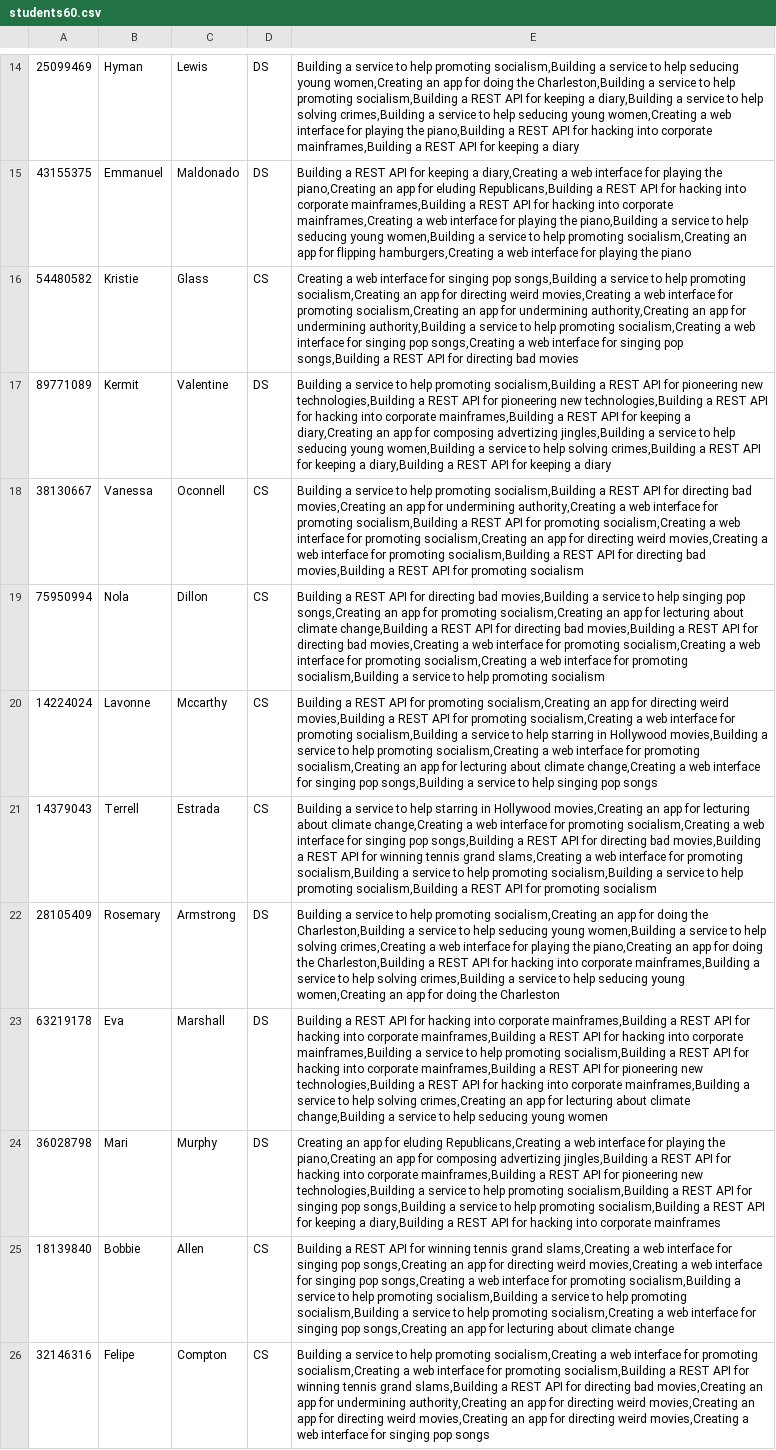
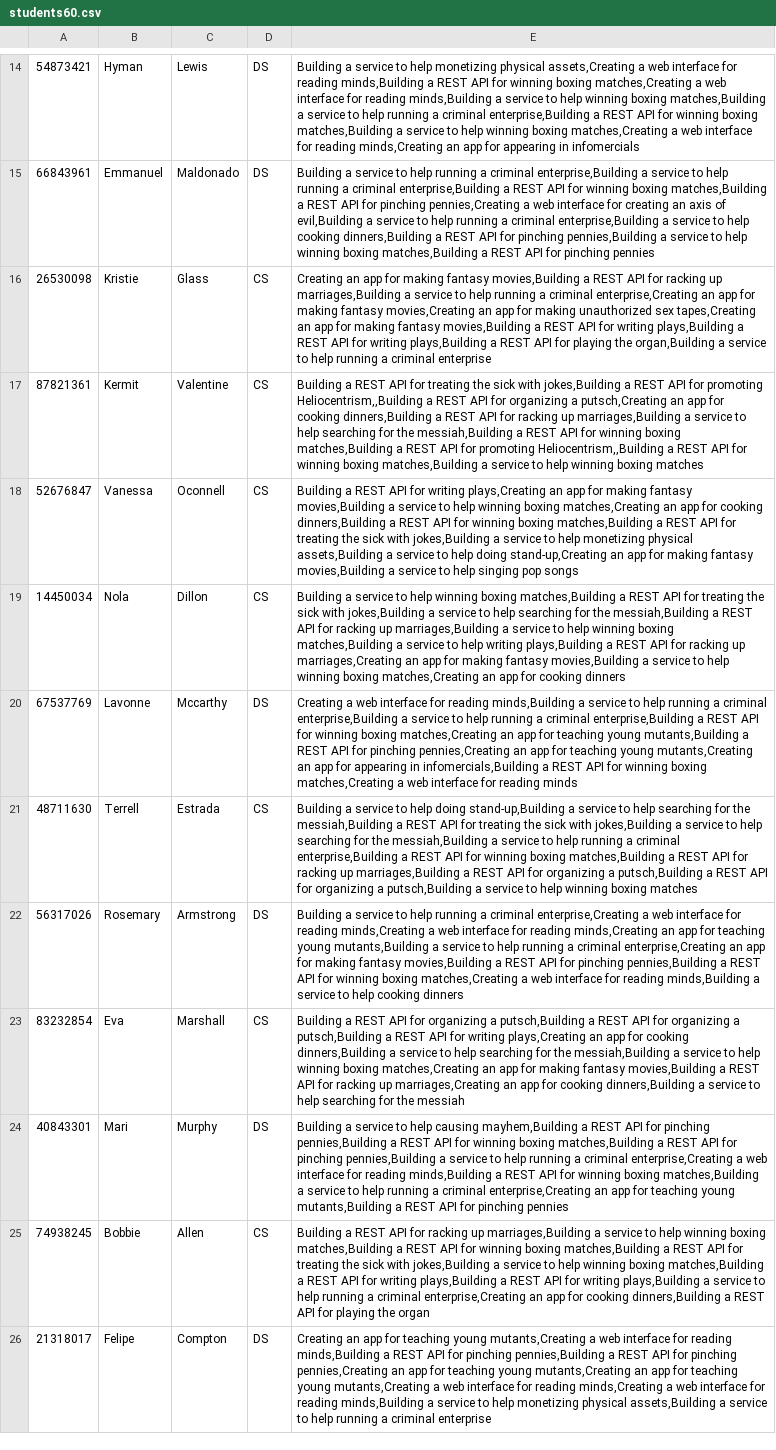
Before and after one commit to Domferr/Software-Engineering-Project-3, a CSV file: testcases/students60.csv, drawn as a sheet; only a part is shown, gaps mark what is left out; the diff covers the shown part only; the diff names each change by its address in the sheet, - before the commit and + after, or states it on an @@ line.

```diff
--- a/testcases/students60.csv
+++ b/testcases/students60.csv
-A14: 25099469
+A14: 54873421
-E14: …to help promoting socialism,Building a service to help seducing young women,Creating an app for doing the Charleston,Building a service to help promoting socialism,Building a REST API for keeping a diary,Building a service to help solving crimes,Building a service to help seducing young women,Creating a web interface for playing the piano,Building a REST API for hacking into corporate mainframes,Building a REST API for keeping a diary
+E14: …to help monetizing physical assets,Creating a web interface for reading minds,Building a REST API for winning boxing matches,Creating a web interface for reading minds,Building a service to help winning boxing matches,Building a service to help running a criminal enterprise,Building a REST API for winning boxing matches,Building a service to help winning boxing matches,Creating a web interface for reading minds,Creating an app for appearing in infomercials
-A15: 43155375
+A15: 66843961
-E15: Building a REST API for keeping a diary,Creating a web interface for playing the piano,Creating an app for eluding Republicans,Building a REST API for hacking into corporate mainframes,Building a REST API for hacking into corporate mainframes,Creating a web interface for playing the piano,Building a service to help seducing young women,Building a service to help promoting socialism,Creating an app for flipping hamburgers,Creating a web interface for playing the piano
+E15: Building a service to help running a criminal enterprise,Building a service to help running a criminal enterprise,Building a REST API for winning boxing matches,Building a REST API for pinching pennies,Creating a web interface for creating an axis of evil,Building a service to help running a criminal enterprise,Building a service to help cooking dinners,Building a REST API for pinching pennies,Building a service to help winning boxing matches,Building a REST API for pinching pennies
-A16: 54480582
+A16: 26530098
-E16: Creating a web interface for singing pop songs,Building a service to help promoting socialism,Creating an app for directing weird movies,Creating a web interface for promoting socialism,Creating an app for undermining authority,Creating an app for undermining authority,Building a service to help promoting socialism,Creating a web interface for singing pop songs,Creating a web interface for singing pop songs,Building a REST API for directing bad movies
+E16: Creating an app for making fantasy movies,Building a REST API for racking up marriages,Building a service to help running a criminal enterprise,Creating an app for making fantasy movies,Creating an app for making unauthorized sex tapes,Creating an app for making fantasy movies,Building a REST API for writing plays,Building a REST API for writing plays,Building a REST API for playing the organ,Building a service to help running a criminal enterprise
-A17: 89771089
+A17: 87821361
-D17: DS
+D17: CS
-E17: Building a service to help promoting socialism,Building a REST API for pioneering new technologies,Building a REST API for pioneering new technologies,Building a REST API for hacking into corporate mainframes,Building a REST API for keeping a diary,Creating an app for composing advertizing jingles,Building a service to help seducing young women,Building a service to help solving crimes,Building a REST API for keeping a diary,Building a REST API for keeping a diary
+E17: Building a REST API for treating the sick with jokes,Building a REST API for promoting Heliocentrism,,Building a REST API for organizing a putsch,Creating an app for cooking dinners,Building a REST API for racking up marriages,Building a service to help searching for the messiah,Building a REST API for winning boxing matches,Building a REST API for promoting Heliocentrism,,Building a REST API for winning boxing matches,Building a service to help winning boxing matches
-A18: 38130667
+A18: 52676847
-E18: Building a service to help promoting socialism,Building a REST API for directing bad movies,Creating an app for undermining authority,Creating a web interface for promoting socialism,Building a REST API for promoting socialism,Creating a web interface for promoting socialism,Creating an app for directing weird movies,Creating a web interface for promoting socialism,Building a REST API for directing bad movies,Building a REST API for promoting socialism
+E18: Building a REST API for writing plays,Creating an app for making fantasy movies,Building a service to help winning boxing matches,Creating an app for cooking dinners,Building a REST API for winning boxing matches,Building a REST API for treating the sick with jokes,Building a service to help monetizing physical assets,Building a service to help doing stand-up,Creating an app for making fantasy movies,Building a service to help singing pop songs
-A19: 75950994
+A19: 14450034
-E19: Building a REST API for directing bad movies,Building a service to help singing pop songs,Creating an app for promoting socialism,Creating an app for lecturing about climate change,Building a REST API for directing bad movies,Building a REST API for directing bad movies,Creating a web interface for promoting socialism,Creating a web interface for promoting socialism,Creating a web interface for promoting socialism,Building a service to help promoting socialism
+E19: Building a service to help winning boxing matches,Building a REST API for treating the sick with jokes,Building a service to help searching for the messiah,Building a REST API for racking up marriages,Building a service to help winning boxing matches,Building a service to help writing plays,Building a REST API for racking up marriages,Creating an app for making fantasy movies,Building a service to help winning boxing matches,Creating an app for cooking dinners
-A20: 14224024
+A20: 67537769
-D20: CS
+D20: DS
-E20: Building a REST API for promoting socialism,Creating an app for directing weird movies,Building a REST API for promoting socialism,Creating a web interface for promoting socialism,Building a service to help starring in Hollywood movies,Building a service to help promoting socialism,Creating a web interface for promoting socialism,Creating an app for lecturing about climate change,Creating a web interface for singing pop songs,Building a service to help singing pop songs
+E20: Creating a web interface for reading minds,Building a service to help running a criminal enterprise,Building a service to help running a criminal enterprise,Building a REST API for winning boxing matches,Creating an app for teaching young mutants,Building a REST API for pinching pennies,Creating an app for teaching young mutants,Creating an app for appearing in infomercials,Building a REST API for winning boxing matches,Creating a web interface for reading minds
-A21: 14379043
+A21: 48711630
-E21: …to help starring in Hollywood movies,Creating an app for lecturing about climate change,Creating a web interface for promoting socialism,Creating a web interface for singing pop songs,Building a REST API for directing bad movies,Building a REST API for winning tennis grand slams,Creating a web interface for promoting socialism,Building a service to help promoting socialism,Building a service to help promoting socialism,Building a REST API for promoting socialism
+E21: …to help doing stand-up,Building a service to help searching for the messiah,Building a REST API for treating the sick with jokes,Building a service to help searching for the messiah,Building a service to help running a criminal enterprise,Building a REST API for winning boxing matches,Building a REST API for racking up marriages,Building a REST API for organizing a putsch,Building a REST API for organizing a putsch,Building a service to help winning boxing matches
-A22: 28105409
+A22: 56317026
-E22: …to help promoting socialism,Creating an app for doing the Charleston,Building a service to help seducing young women,Building a service to help solving crimes,Creating a web interface for playing the piano,Creating an app for doing the Charleston,Building a REST API for hacking into corporate mainframes,Building a service to help solving crimes,Building a service to help seducing young women,Creating an app for doing the Charleston
+E22: …to help running a criminal enterprise,Creating a web interface for reading minds,Creating a web interface for reading minds,Creating an app for teaching young mutants,Building a service to help running a criminal enterprise,Creating an app for making fantasy movies,Building a REST API for pinching pennies,Building a REST API for winning boxing matches,Creating a web interface for reading minds,Building a service to help cooking dinners
-A23: 63219178
+A23: 83232854
-D23: DS
+D23: CS
-E23: …API for hacking into corporate mainframes,Building a REST API for hacking into corporate mainframes,Building a REST API for hacking into corporate mainframes,Building a service to help promoting socialism,Building a REST API for hacking into corporate mainframes,Building a REST API for pioneering new technologies,Building a REST API for hacking into corporate mainframes,Building a service to help solving crimes,Creating an app for lecturing about climate change,Building a service to help seducing young women
+E23: …API for organizing a putsch,Building a REST API for organizing a putsch,Building a REST API for writing plays,Creating an app for cooking dinners,Building a service to help searching for the messiah,Building a service to help winning boxing matches,Creating an app for making fantasy movies,Building a REST API for racking up marriages,Creating an app for cooking dinners,Building a service to help searching for the messiah
-A24: 36028798
+A24: 40843301
-E24: Creating an app for eluding Republicans,Creating a web interface for playing the piano,Creating an app for composing advertizing jingles,Building a REST API for hacking into corporate mainframes,Building a REST API for pioneering new technologies,Building a service to help promoting socialism,Building a REST API for singing pop songs,Building a service to help promoting socialism,Building a REST API for keeping a diary,Building a REST API for hacking into corporate mainframes
+E24: Building a service to help causing mayhem,Building a REST API for pinching pennies,Building a REST API for winning boxing matches,Building a REST API for pinching pennies,Building a service to help running a criminal enterprise,Creating a web interface for reading minds,Building a REST API for winning boxing matches,Building a service to help running a criminal enterprise,Creating an app for teaching young mutants,Building a REST API for pinching pennies
-A25: 18139840
+A25: 74938245
-E25: …API for winning tennis grand slams,Creating a web interface for singing pop songs,Creating an app for directing weird movies,Creating a web interface for singing pop songs,Creating a web interface for promoting socialism,Building a service to help promoting socialism,Building a service to help promoting socialism,Building a service to help promoting socialism,Creating a web interface for singing pop songs,Creating an app for lecturing about climate change
+E25: …API for racking up marriages,Building a service to help winning boxing matches,Building a REST API for winning boxing matches,Building a REST API for treating the sick with jokes,Building a service to help winning boxing matches,Building a REST API for writing plays,Building a REST API for writing plays,Building a service to help running a criminal enterprise,Creating an app for cooking dinners,Building a REST API for playing the organ
-A26: 32146316
+A26: 21318017
-D26: CS
+D26: DS
-E26: Building a service to help promoting socialism,Creating a web interface for promoting socialism,Creating a web interface for promoting socialism,Building a REST API for winning tennis grand slams,Building a REST API for directing bad movies,Creating an app for undermining authority,Creating an app for directing weird movies,Creating an app for directing weird movies,Creating an app for directing weird movies,Creating a web interface for singing pop songs
+E26: Creating an app for teaching young mutants,Creating a web interface for reading minds,Building a REST API for pinching pennies,Building a REST API for pinching pennies,Creating an app for teaching young mutants,Creating an app for teaching young mutants,Creating a web interface for reading minds,Creating a web interface for reading minds,Building a service to help monetizing physical assets,Building a service to help running a criminal enterprise
```
Also changed, not shown: 1 added row, 1 removed row and 114 edited cells elsewhere in this file, testcases/projectsFor240Students.csv, testcases/projectsFor500Students.csv, 15 other files.
